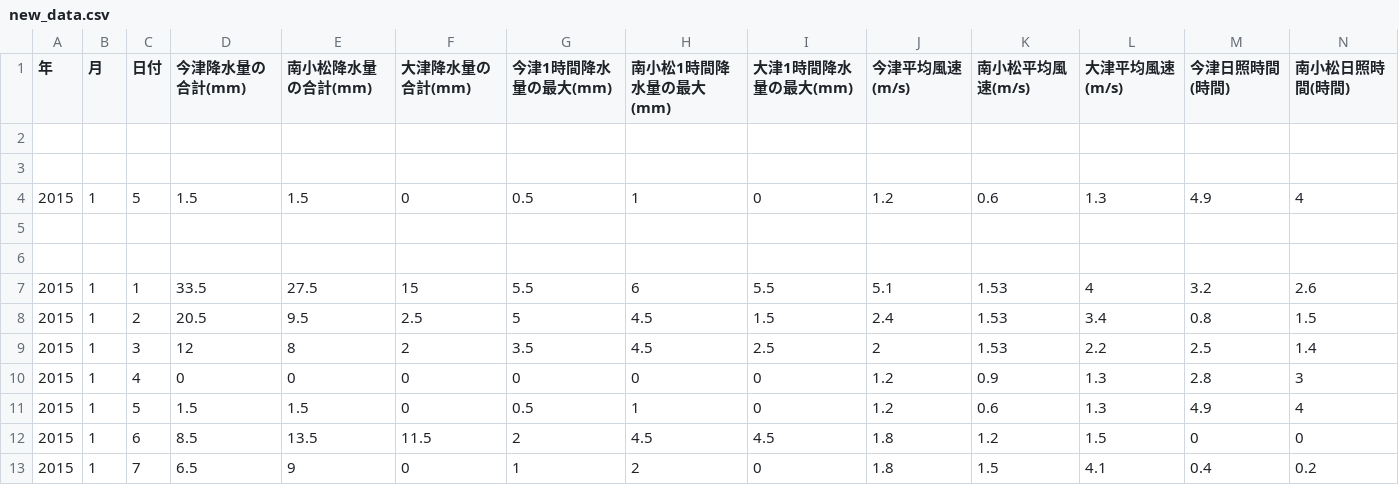
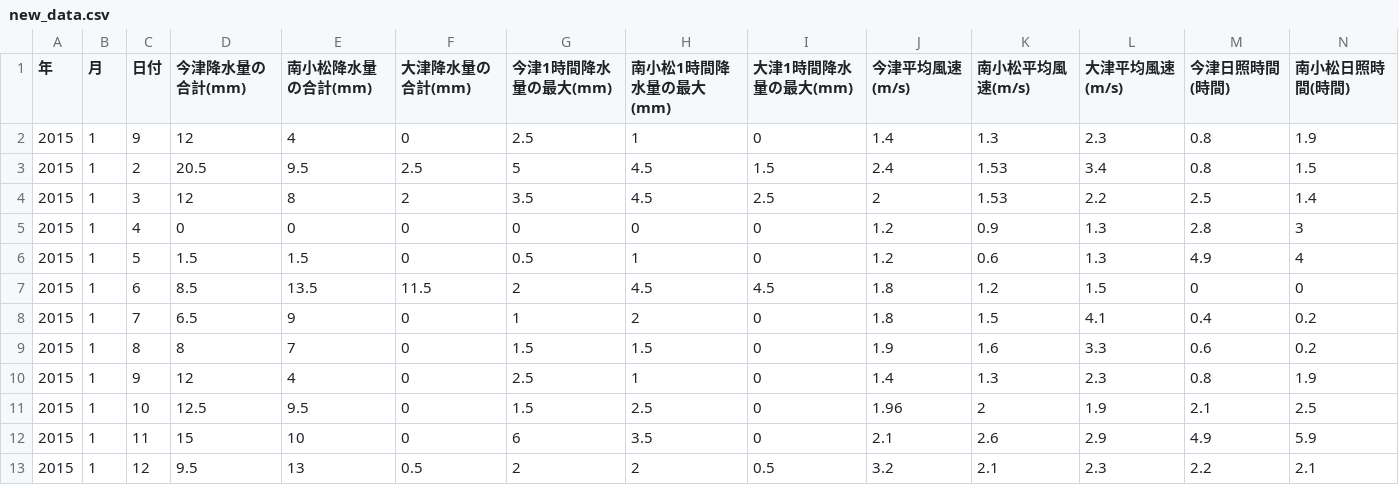
Before and after one commit to TakuKitamura/SVM, a CSV file: new_data.csv, drawn as a sheet; only a part is shown; the shorter side is filled out with more unchanged rows; removed rows and columns are numbered as before the commit, all else as after; rows hold the shown columns only; the diff names each change by its address in the sheet, - before the commit and + after, or states it on an @@ line.

```diff
--- a/new_data.csv
+++ b/new_data.csv
-row 2: (empty)
+row 2: 2015 | 1 | 9 | 12 | 4 | 0 | 2.5 | 1 | 0 | 1.4 | 1.3 | 2.3 | 0.8 | 1.9
-row 3: (empty)
-row 4: 2015 | 1 | 5 | 1.5 | 1.5 | 0 | 0.5 | 1 | 0 | 1.2 | 0.6 | 1.3 | 4.9 | 4
-row 5: (empty)
-row 6: (empty)
-row 7: 2015 | 1 | 1 | 33.5 | 27.5 | 15 | 5.5 | 6 | 5.5 | 5.1 | 1.53 | 4 | 3.2 | 2.6
```
Also changed, not shown: 3 other files.
